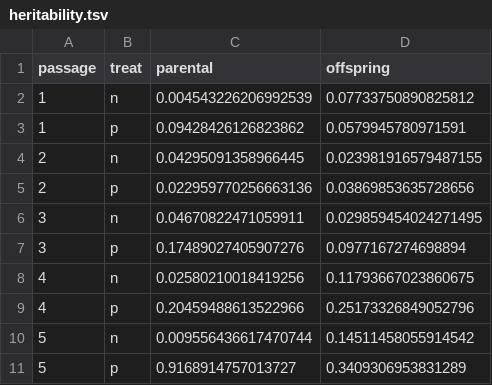
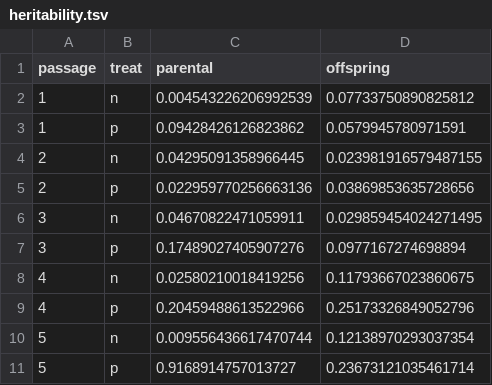
Before and after one commit to amorris28/artificial_ecosystem_selection, a TSV file: Output/heritability.tsv, drawn as a sheet.

```diff
--- a/Output/heritability.tsv
+++ b/Output/heritability.tsv
@@ -9,3 +9,3 @@ passage	treat	parental	offspring
 4	p	0.20459488613522966	0.25173326849052796
-5	n	0.009556436617470744	0.14511458055914542
-5	p	0.9168914757013727	0.3409306953831289
+5	n	0.009556436617470744	0.12138970293037354
+5	p	0.9168914757013727	0.23673121035461714
```
Also changed, not shown: Data/conc_data.csv, Data/sc_dates.csv, 5 other files.
